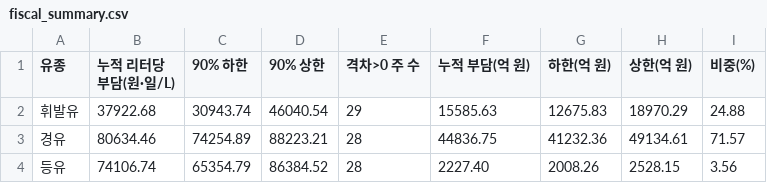
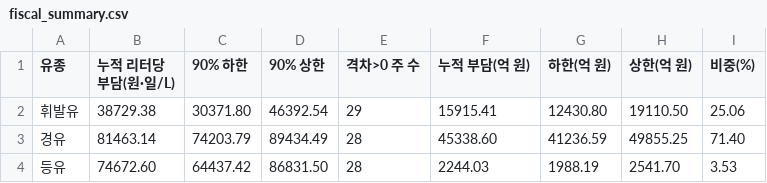
Before and after one commit to bkw4763-bit/2-, a CSV file: results/policy/fiscal_summary.csv, drawn as a sheet.

```diff
--- a/results/policy/fiscal_summary.csv
+++ b/results/policy/fiscal_summary.csv
@@ -1,4 +1,4 @@
 유종,누적 리터당 부담(원·일/L),90% 하한,90% 상한,격차>0 주 수,누적 부담(억 원),하한(억 원),상한(억 원),비중(%)
-휘발유,37922.68,30943.74,46040.54,29,15585.63,12675.83,18970.29,24.88
-경유,80634.46,74254.89,88223.21,28,44836.75,41232.36,49134.61,71.57
-등유,74106.74,65354.79,86384.52,28,2227.40,2008.26,2528.15,3.56
+휘발유,38729.38,30371.80,46392.54,29,15915.41,12430.80,19110.50,25.06
+경유,81463.14,74203.79,89434.49,28,45338.60,41236.59,49855.25,71.40
+등유,74672.60,64437.42,86831.50,28,2244.03,1988.19,2541.70,3.53
```
Also changed, not shown: results/policy/cpi_policy_effect.csv, results/policy/fiscal_weekly.csv, 17 other files.
